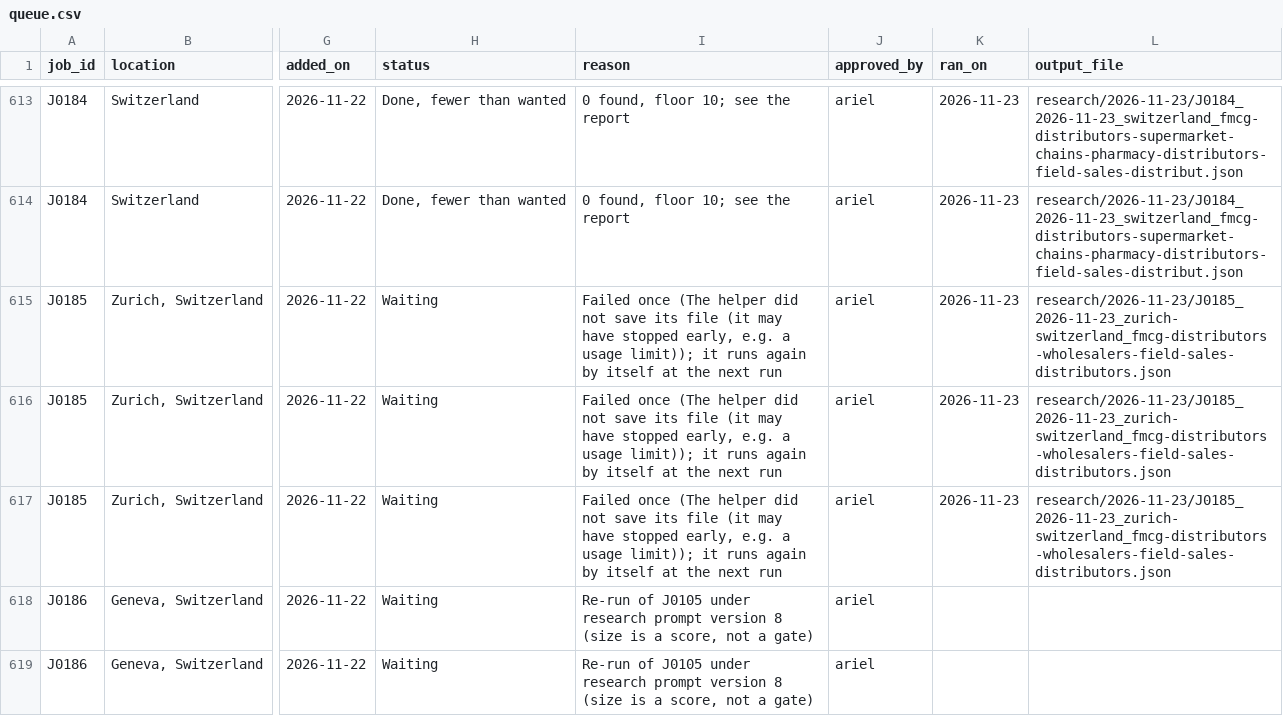
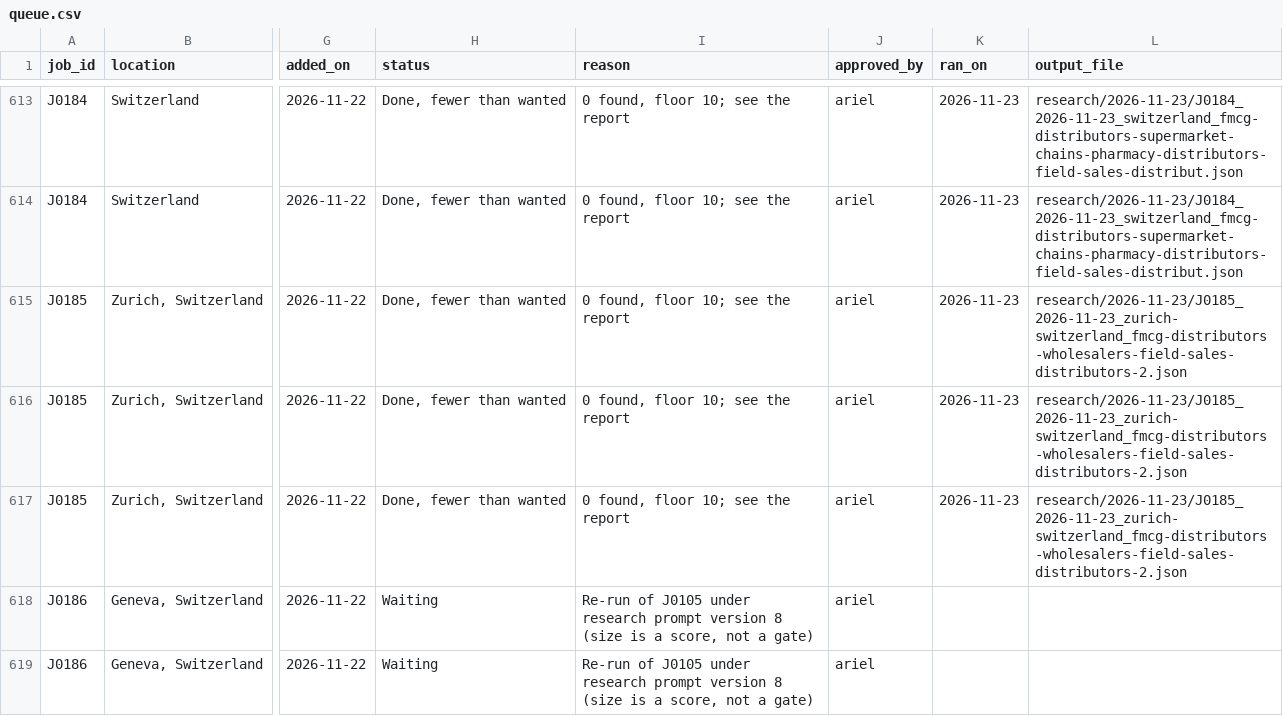
Before and after one commit to amodhsharma/diablo-outreach-v2, a CSV file: research/queue.csv, drawn as a sheet; only a part is shown, gaps mark what is left out; the diff names each change by its address in the sheet, - before the commit and + after, or states it on an @@ line.

```diff
--- a/research/queue.csv
+++ b/research/queue.csv
-H615:H617 (status): Waiting
+H615:H617 (status): Done, fewer than wanted
-I615:I617 (reason): Failed once (The helper did not save its file (it may have stopped early, e.g. a usage limit)); it runs again by itself at the next run
+I615:I617 (reason): 0 found, floor 10; see the report
-L615:L617 (output_file): research/2026-11-23/J0185_2026-11-23_zurich-switzerland_fmcg-distributors-wholesalers-field-sales-distributors.json
+L615:L617 (output_file): research/2026-11-23/J0185_2026-11-23_zurich-switzerland_fmcg-distributors-wholesalers-field-sales-distributors-2.json
```
Also changed, not shown: 1 other file.
